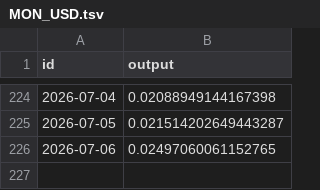
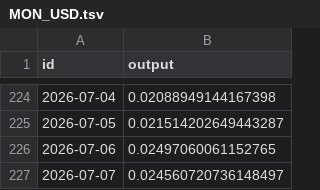
Before and after one commit to sablier-labs/price-data, a TSV file: crypto/MON_USD.tsv, drawn as a sheet; only a part is shown, gaps mark what is left out; the diff names each change by its address in the sheet, - before the commit and + after, or states it on an @@ line.

```diff
--- a/crypto/MON_USD.tsv
+++ b/crypto/MON_USD.tsv
+row 227: 2026-07-07 | 0.024560720736148497
```
Also changed, not shown: crypto/CHZ_USD.tsv, crypto/SCR_USD.tsv, 21 other files.
